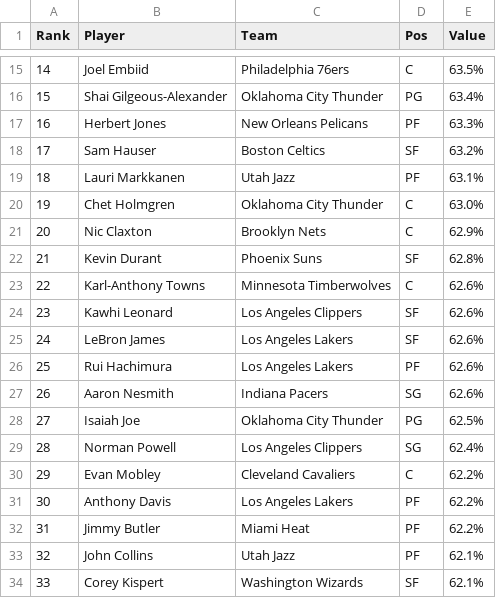
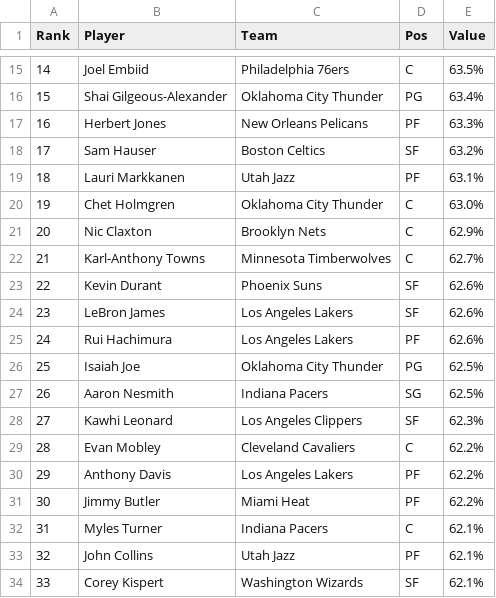
Before and after one commit to DhirenShivdasani/NBA-player-prop-analysis, a CSV file: player_stats/ts-percentage_data.csv, drawn as a sheet; only a part is shown, gaps mark what is left out; the diff covers the shown part only.

Commit message:
Automated data update

```diff
--- a/player_stats/ts-percentage_data.csv
+++ b/player_stats/ts-percentage_data.csv
@@ -21,13 +21,13 @@ Rank,Player,Team,Pos,Value
 20,Nic Claxton,Brooklyn Nets,C,62.9%
-21,Kevin Durant,Phoenix Suns,SF,62.8%
-22,Karl-Anthony Towns,Minnesota Timberwolves,C,62.6%
-23,Kawhi Leonard,Los Angeles Clippers,SF,62.6%
-24,LeBron James,Los Angeles Lakers,SF,62.6%
-25,Rui Hachimura,Los Angeles Lakers,PF,62.6%
-26,Aaron Nesmith,Indiana Pacers,SG,62.6%
-27,Isaiah Joe,Oklahoma City Thunder,PG,62.5%
-28,Norman Powell,Los Angeles Clippers,SG,62.4%
-29,Evan Mobley,Cleveland Cavaliers,C,62.2%
-30,Anthony Davis,Los Angeles Lakers,PF,62.2%
-31,Jimmy Butler,Miami Heat,PF,62.2%
+21,Karl-Anthony Towns,Minnesota Timberwolves,C,62.7%
+22,Kevin Durant,Phoenix Suns,SF,62.6%
+23,LeBron James,Los Angeles Lakers,SF,62.6%
+24,Rui Hachimura,Los Angeles Lakers,PF,62.6%
+25,Isaiah Joe,Oklahoma City Thunder,PG,62.5%
+26,Aaron Nesmith,Indiana Pacers,SG,62.5%
+27,Kawhi Leonard,Los Angeles Clippers,SF,62.3%
+28,Evan Mobley,Cleveland Cavaliers,C,62.2%
+29,Anthony Davis,Los Angeles Lakers,PF,62.2%
+30,Jimmy Butler,Miami Heat,PF,62.2%
+31,Myles Turner,Indiana Pacers,C,62.1%
 32,John Collins,Utah Jazz,PF,62.1%
```
Also changed, not shown: 153 edited cells elsewhere in this file, player_stats/assists_data.csv, player_stats/minutes-played_data.csv, 15 other files.
